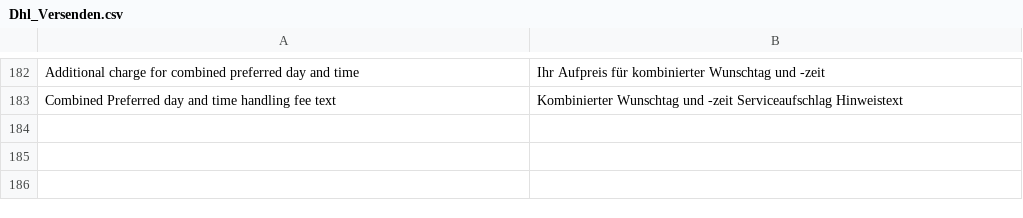
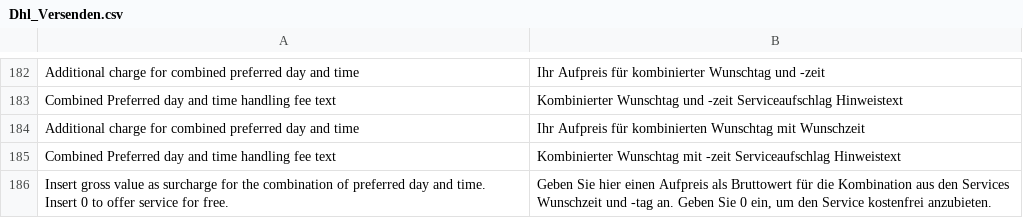
Before and after one commit to netresearch/dhl-module-versenden-m1, a CSV file: src/app/locale/de_DE/Dhl_Versenden.csv, drawn as a sheet; only a part is shown, gaps mark what is left out; the diff names each change by its address in the sheet, - before the commit and + after, or states it on an @@ line.

```diff
--- a/src/app/locale/de_DE/Dhl_Versenden.csv
+++ b/src/app/locale/de_DE/Dhl_Versenden.csv
+row 184: Additional charge for combined preferred day and time | Ihr Aufpreis für kombinierten Wunschtag mit Wunschzeit
+row 185: Combined Preferred day and time handling fee text | Kombinierter Wunschtag mit -zeit Serviceaufschlag Hinweistext
+row 186: Insert gross value as surcharge for the combination of preferred day and time. Insert 0 to offer service for free. | Geben Sie hier einen Aufpreis als Bruttowert für die Kombination aus den Services Wunschzeit und -tag an. Geben Sie 0 ein, um den Service kostenfrei anzubieten.
```
Also changed, not shown: src/app/locale/en_US/Dhl_Versenden.csv, 1 other file.
